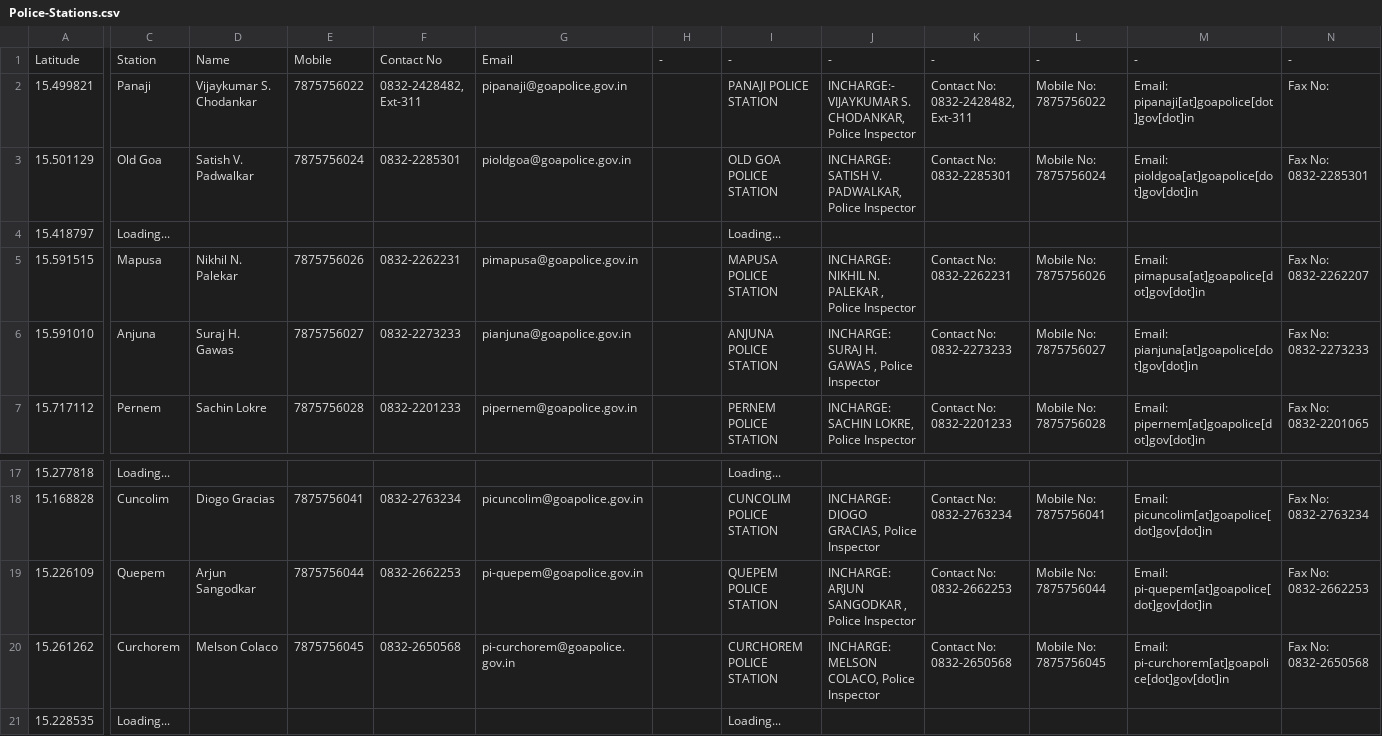
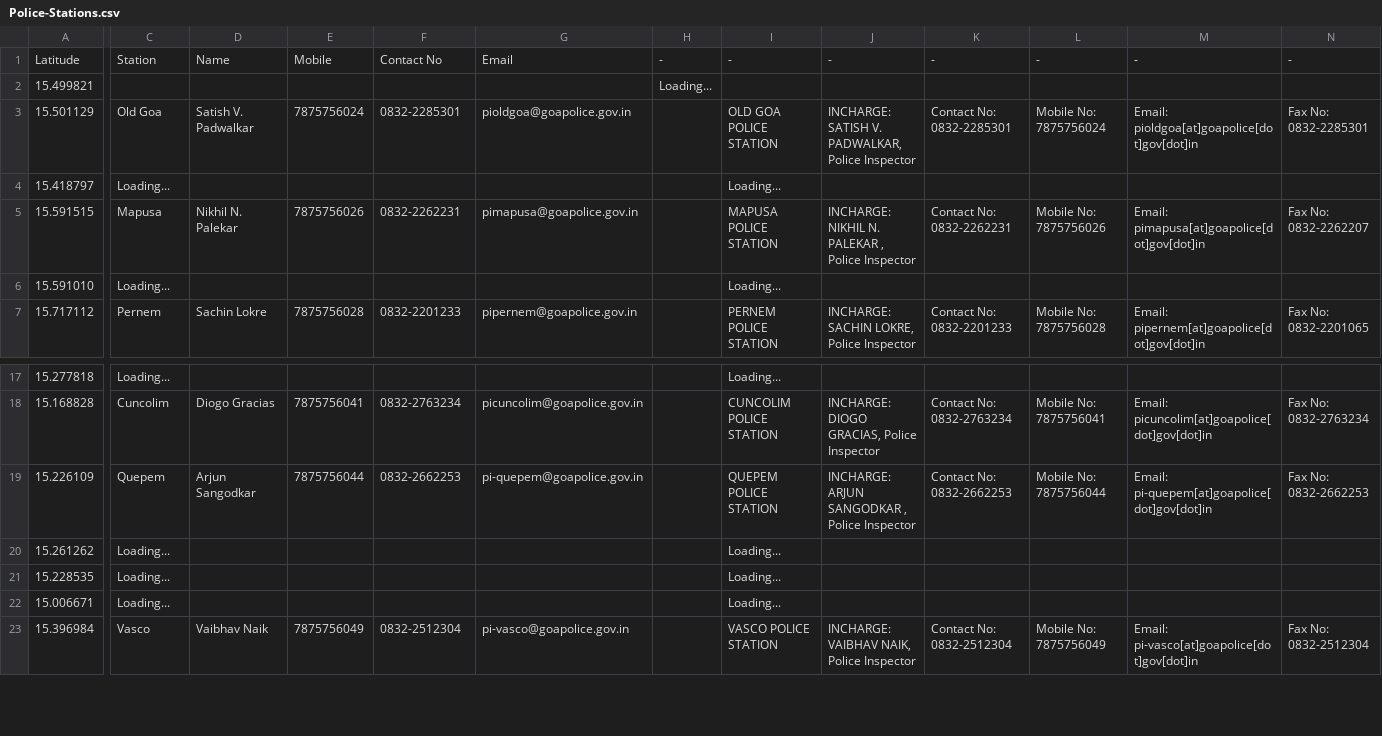
Before and after one commit to alansaviolobo/google-sheets-to-json-converter, a CSV file: data/Police-Stations.csv, drawn as a sheet; only a part is shown, gaps mark what is left out; the shorter side is filled out with more unchanged rows; the diff covers the shown part only; the diff names each change by its address in the sheet, - before the commit and + after, or states it on an @@ line.

```diff
--- a/data/Police-Stations.csv
+++ b/data/Police-Stations.csv
-C2: Panaji
+C2: (empty)
-D2: Vijaykumar S. Chodankar
+D2: (empty)
-E2: 7875756022
+E2: (empty)
-F2: 0832-2428482, Ext-311
+F2: (empty)
-G2: pipanaji@goapolice.gov.in
+G2: (empty)
-H2: (empty)
+H2: Loading...
-I2: PANAJI POLICE STATION
+I2: (empty)
-J2: INCHARGE:- VIJAYKUMAR S. CHODANKAR, Police Inspector
+J2: (empty)
-K2: Contact No: 0832-2428482, Ext-311
+K2: (empty)
-L2: Mobile No: 7875756022
+L2: (empty)
-M2: Email: pipanaji[at]goapolice[dot]gov[dot]in
+M2: (empty)
-N2: Fax No:
+N2: (empty)
-C6: Anjuna
+C6: Loading...
-D6: Suraj H. Gawas
+D6: (empty)
-E6: 7875756027
+E6: (empty)
-F6: 0832-2273233
+F6: (empty)
-G6: pianjuna@goapolice.gov.in
+G6: (empty)
-I6: ANJUNA POLICE STATION
+I6: Loading...
-J6: INCHARGE: SURAJ H. GAWAS , Police Inspector
+J6: (empty)
-K6: Contact No: 0832-2273233
+K6: (empty)
-L6: Mobile No: 7875756027
+L6: (empty)
-M6: Email: pianjuna[at]goapolice[dot]gov[dot]in
+M6: (empty)
-N6: Fax No: 0832-2273233
+N6: (empty)
-C20: Curchorem
+C20: Loading...
-D20: Melson Colaco
+D20: (empty)
-E20: 7875756045
+E20: (empty)
-F20: 0832-2650568
+F20: (empty)
-G20: pi-curchorem@goapolice.gov.in
+G20: (empty)
-I20: CURCHOREM POLICE STATION
+I20: Loading...
-J20: INCHARGE: MELSON COLACO, Police Inspector
+J20: (empty)
-K20: Contact No: 0832-2650568
+K20: (empty)
-L20: Mobile No: 7875756045
+L20: (empty)
-M20: Email: pi-curchorem[at]goapolice[dot]gov[dot]in
+M20: (empty)
-N20: Fax No: 0832-2650568
+N20: (empty)
```
Also changed, not shown: 33 edited cells elsewhere in this file, data/Dam-Levels.csv, data/Tree-Cutters.csv, 8 other files.
